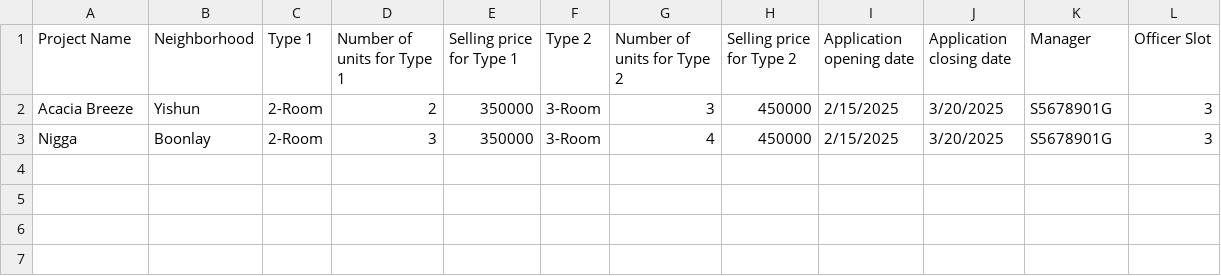
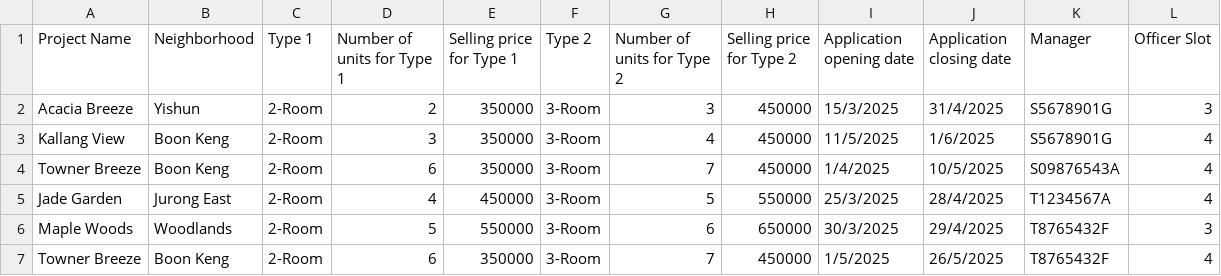
Before and after one commit to R3izorr/SC2002-GRP5, a CSV file: data/ProjectList.csv, drawn as a sheet.

```diff
--- a/data/ProjectList.csv
+++ b/data/ProjectList.csv
@@ -1,3 +1,7 @@
 Project Name,Neighborhood,Type 1,Number of units for Type 1,Selling price for Type 1,Type 2,Number of units for Type 2,Selling price for Type 2,Application opening date,Application closing date,Manager,Officer Slot
-Acacia Breeze,Yishun,2-Room,2,350000,3-Room,3,450000,2/15/2025,3/20/2025,S5678901G,3
-Nigga,Boonlay,2-Room,3,350000,3-Room,4,450000,2/15/2025,3/20/2025,S5678901G,3
+Acacia Breeze,Yishun,2-Room,2,350000,3-Room,3,450000,15/3/2025,31/4/2025,S5678901G,3
+Kallang View,Boon Keng,2-Room,3,350000,3-Room,4,450000,11/5/2025,1/6/2025,S5678901G,4
+Towner Breeze,Boon Keng,2-Room,6,350000,3-Room,7,450000,1/4/2025,10/5/2025,S09876543A,4
+Jade Garden,Jurong East,2-Room,4,450000,3-Room,5,550000,25/3/2025,28/4/2025,T1234567A,4
+Maple Woods,Woodlands,2-Room,5,550000,3-Room,6,650000,30/3/2025,29/4/2025,T8765432F,3
+Towner Breeze,Boon Keng,2-Room,6,350000,3-Room,7,450000,1/5/2025,26/5/2025,T8765432F,4
```
Also changed, not shown: 10 other files.
